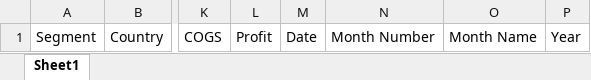
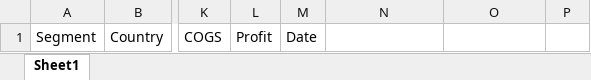
Before and after one commit to asgerbabayev/pyp-pre-assignment, an Excel workbook: files/upload_template.xlsx, sheet Sheet1, drawn as a sheet; only a part is shown, gaps mark what is left out; values as stored, in another font and other column widths than the file's, no borders; table styles not drawn; the diff names each change by its address in the sheet, - before the commit and + after, or states it on an @@ line.

```diff
--- a/files/upload_template.xlsx (sheet Sheet1)
+++ b/files/upload_template.xlsx (sheet Sheet1)
-N1: Month Number
+N1: (empty)
-O1: Month Name
+O1: (empty)
-P1: Year
+P1: (empty)
```
Also changed, not shown: files/example_data.xlsx, 1 other file.
